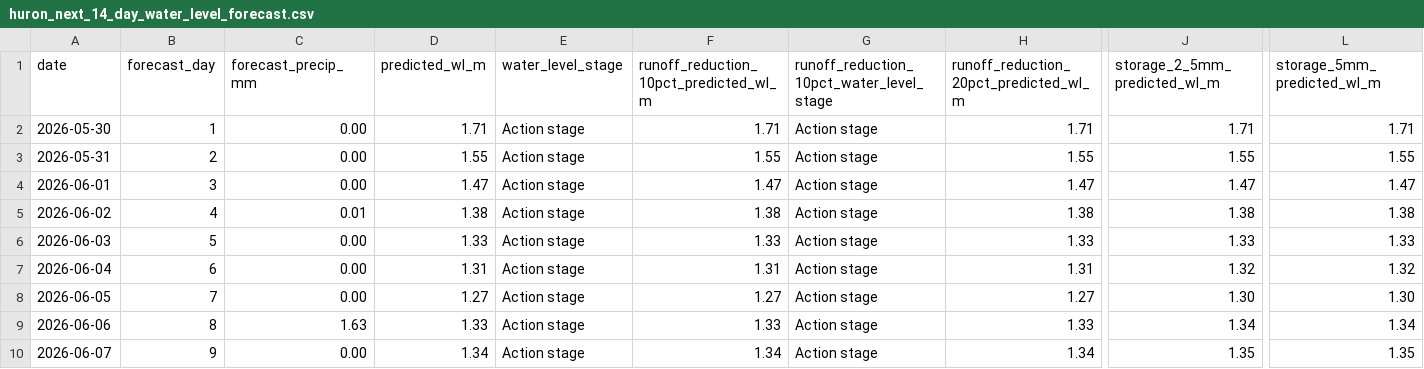
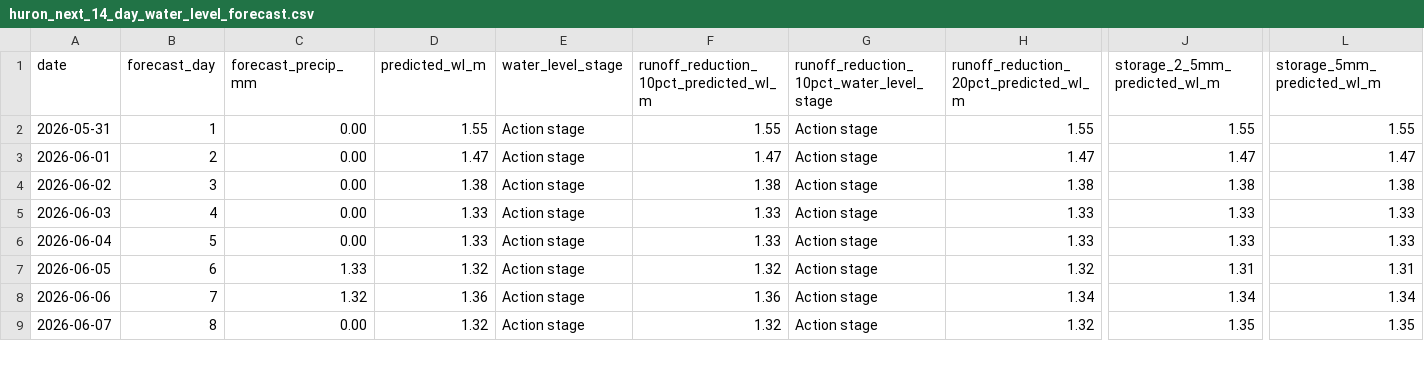
Before and after one commit to Babakd92/flood, a CSV file: huron_next_14_day_water_level_forecast.csv, drawn as a sheet; only a part is shown, gaps mark what is left out; removed rows and columns are numbered as before the commit, all else as after; rows hold the shown columns only; the diff covers the shown part only; the diff names each change by its address in the sheet, - before the commit and + after, or states it on an @@ line.

```diff
--- a/huron_next_14_day_water_level_forecast.csv
+++ b/huron_next_14_day_water_level_forecast.csv
-row 2: 2026-05-30 | 1 | 0.00 | 1.71 | Action stage | 1.71 | Action stage | 1.71 | 1.71 | 1.71
-B2 (forecast_day): 2
+B2 (forecast_day): 1
-B3 (forecast_day): 3
+B3 (forecast_day): 2
-B4 (forecast_day): 4
+B4 (forecast_day): 3
-C4 (forecast_precip_mm): 0.01
+C4 (forecast_precip_mm): 0.00
-B5 (forecast_day): 5
+B5 (forecast_day): 4
-B6 (forecast_day): 6
+B6 (forecast_day): 5
-D6 (predicted_wl_m): 1.31
+D6 (predicted_wl_m): 1.33
-F6: 1.31
+F6: 1.33
-H6: 1.31
+H6: 1.33
-J6 (storage_2_5mm_predicted_wl_m): 1.32
+J6 (storage_2_5mm_predicted_wl_m): 1.33
-L6 (storage_5mm_predicted_wl_m): 1.32
+L6 (storage_5mm_predicted_wl_m): 1.33
-B7 (forecast_day): 7
+B7 (forecast_day): 6
-C7 (forecast_precip_mm): 0.00
+C7 (forecast_precip_mm): 1.33
-D7 (predicted_wl_m): 1.27
+D7 (predicted_wl_m): 1.32
-F7: 1.27
+F7: 1.32
-H7: 1.27
+H7: 1.32
-J7 (storage_2_5mm_predicted_wl_m): 1.30
+J7 (storage_2_5mm_predicted_wl_m): 1.31
-L7 (storage_5mm_predicted_wl_m): 1.30
+L7 (storage_5mm_predicted_wl_m): 1.31
-B8 (forecast_day): 8
+B8 (forecast_day): 7
-C8 (forecast_precip_mm): 1.63
+C8 (forecast_precip_mm): 1.32
-D8 (predicted_wl_m): 1.33
+D8 (predicted_wl_m): 1.36
-F8: 1.33
+F8: 1.36
-H8: 1.33
+H8: 1.34
-B9 (forecast_day): 9
+B9 (forecast_day): 8
-D9 (predicted_wl_m): 1.34
+D9 (predicted_wl_m): 1.32
-F9: 1.34
+F9: 1.32
-H9: 1.34
+H9: 1.32
```
Also changed, not shown: 1 added row and 32 edited cells elsewhere in this file, huron_open_meteo_basin_average_precipitation.csv, sandusky_next_14_day_water_level_forecast.csv, 8 other files.
